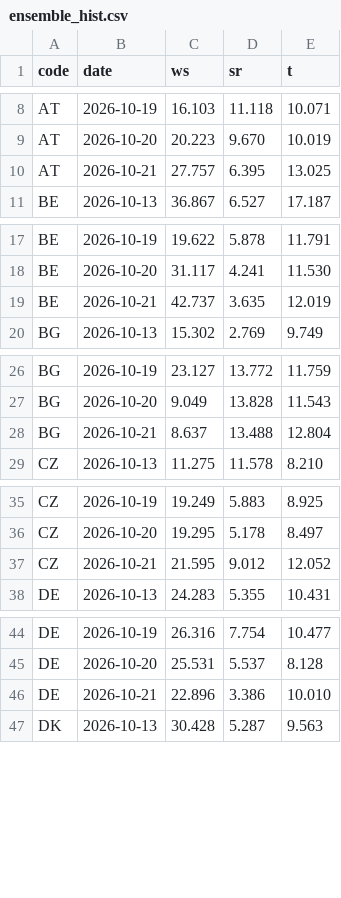
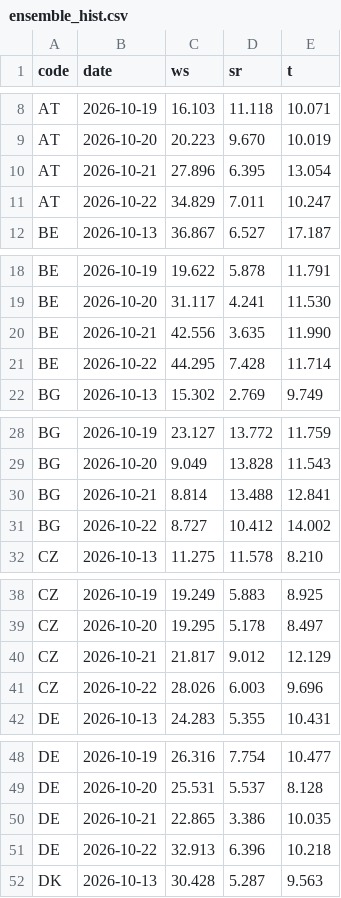
Before and after one commit to ilbakarol-ui/miks-energii, a CSV file: data/shared_weather/ensemble_hist.csv, drawn as a sheet; only a part is shown, gaps mark what is left out; the diff covers the shown part only.

```diff
--- a/data/shared_weather/ensemble_hist.csv
+++ b/data/shared_weather/ensemble_hist.csv
@@ -9,3 +9,4 @@ AT,2026-10-19,16.103,11.118,10.071
 AT,2026-10-20,20.223,9.670,10.019
-AT,2026-10-21,27.757,6.395,13.025
+AT,2026-10-21,27.896,6.395,13.054
+AT,2026-10-22,34.829,7.011,10.247
 BE,2026-10-13,36.867,6.527,17.187
@@ -18,3 +19,4 @@ BE,2026-10-19,19.622,5.878,11.791
 BE,2026-10-20,31.117,4.241,11.530
-BE,2026-10-21,42.737,3.635,12.019
+BE,2026-10-21,42.556,3.635,11.990
+BE,2026-10-22,44.295,7.428,11.714
 BG,2026-10-13,15.302,2.769,9.749
@@ -27,3 +29,4 @@ BG,2026-10-19,23.127,13.772,11.759
 BG,2026-10-20,9.049,13.828,11.543
-BG,2026-10-21,8.637,13.488,12.804
+BG,2026-10-21,8.814,13.488,12.841
+BG,2026-10-22,8.727,10.412,14.002
 CZ,2026-10-13,11.275,11.578,8.210
@@ -36,3 +39,4 @@ CZ,2026-10-19,19.249,5.883,8.925
 CZ,2026-10-20,19.295,5.178,8.497
-CZ,2026-10-21,21.595,9.012,12.052
+CZ,2026-10-21,21.817,9.012,12.129
+CZ,2026-10-22,28.026,6.003,9.696
 DE,2026-10-13,24.283,5.355,10.431
@@ -45,3 +49,4 @@ DE,2026-10-19,26.316,7.754,10.477
 DE,2026-10-20,25.531,5.537,8.128
-DE,2026-10-21,22.896,3.386,10.010
+DE,2026-10-21,22.865,3.386,10.035
+DE,2026-10-22,32.913,6.396,10.218
 DK,2026-10-13,30.428,5.287,9.563
```
Also changed, not shown: 20 added rows and 40 edited cells elsewhere in this file, 2 other files.
